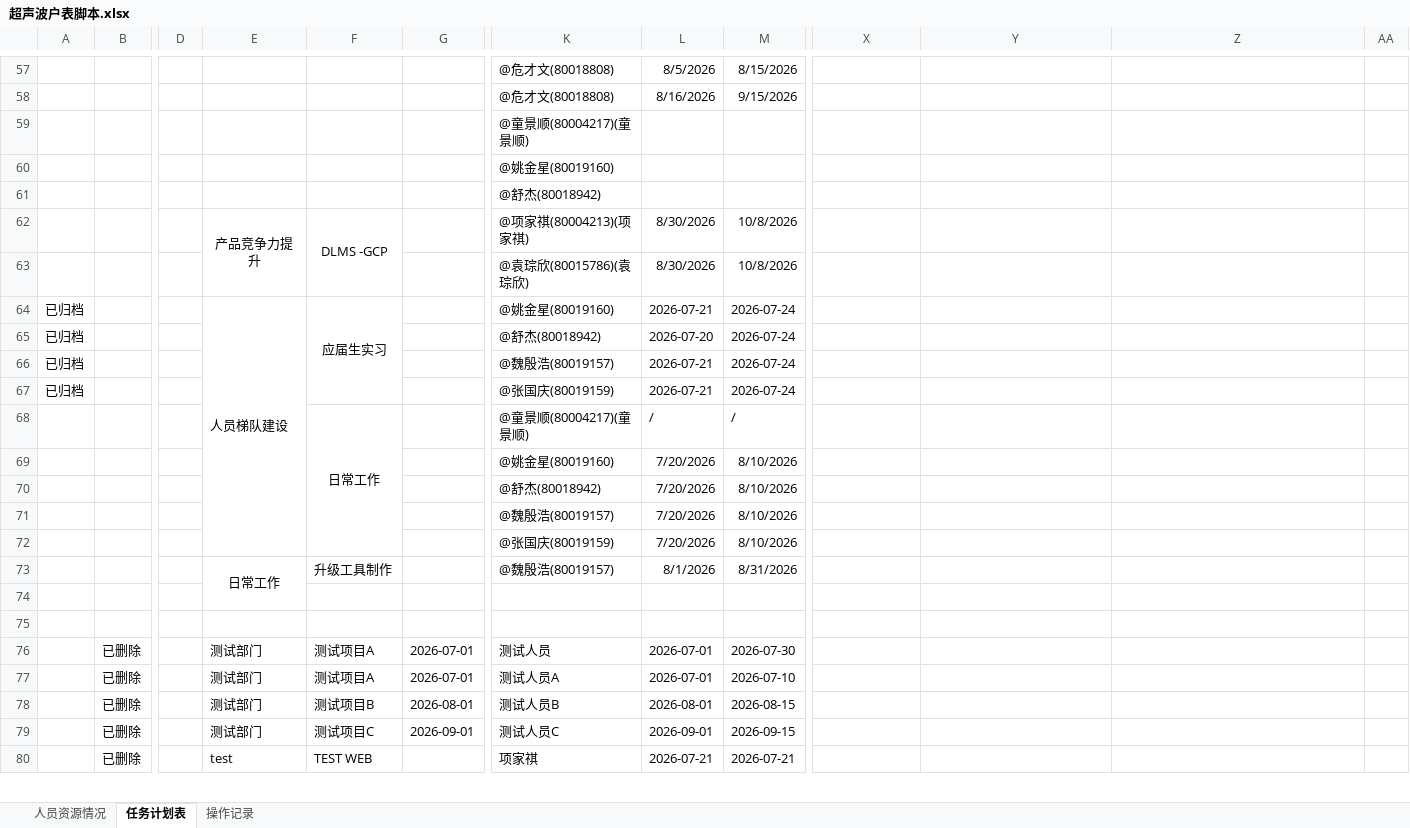
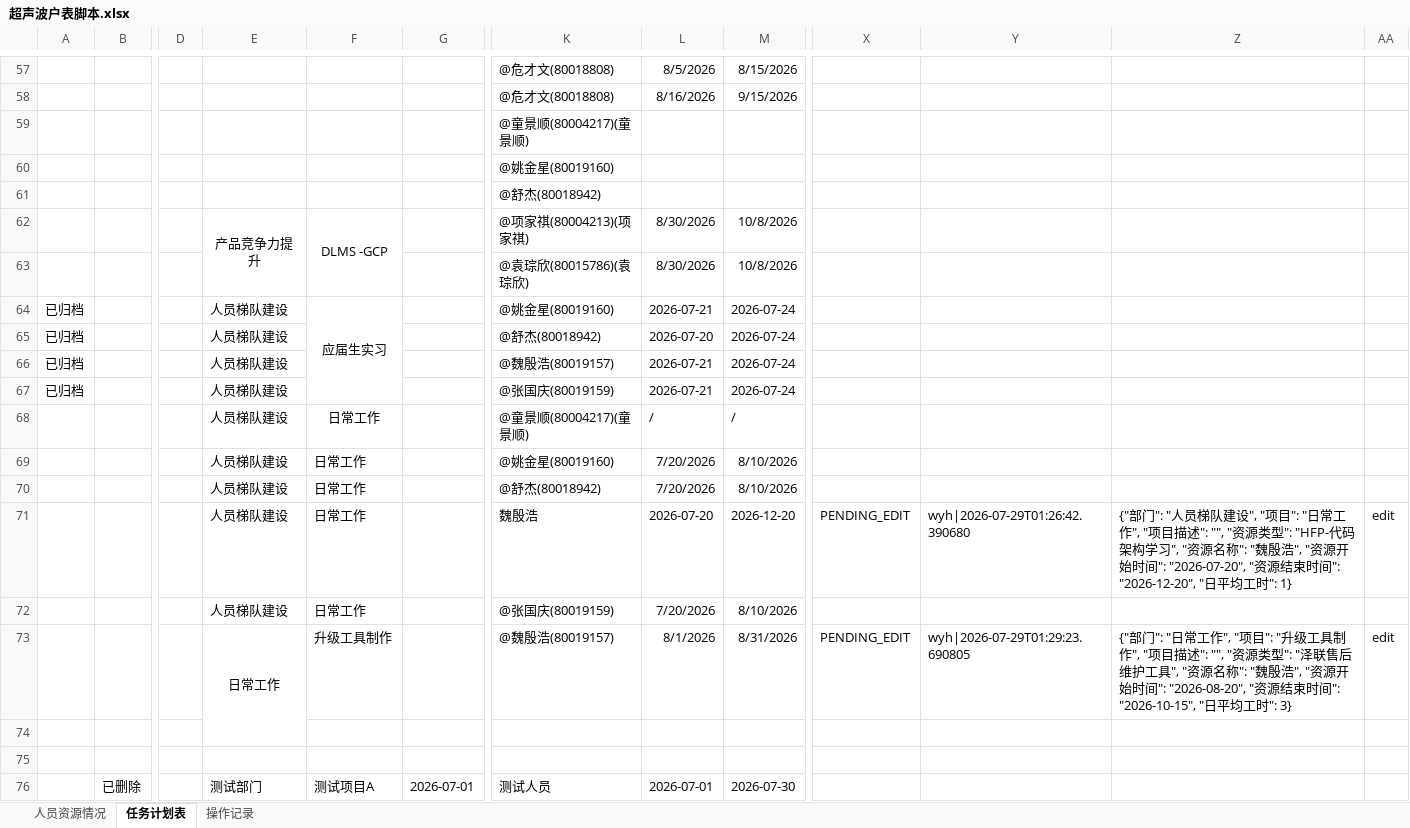
Before and after one commit to kill-Japanese/report-check, an Excel workbook: 超声波户表脚本.xlsx, sheet 任务计划表, drawn as a sheet; only a part is shown, gaps mark what is left out; the shorter side is filled out with more unchanged rows; values as stored, in another font and other column widths than the file's, no borders; the diff names each change by its address in the sheet, - before the commit and + after, or states it on an @@ line.

```diff
--- a/超声波户表脚本.xlsx (sheet 任务计划表)
+++ b/超声波户表脚本.xlsx (sheet 任务计划表)
-E64:E72 merged
-E65:E72: (empty)
+E65:E72: 人员梯队建设
-F68:F72 merged
-F69:F72: (empty)
+F69:F72: 日常工作
-K71: @魏殷浩(80019157)
+K71: 魏殷浩
-L71: 7/20/2026
+L71: 2026-07-20
-M71: 8/10/2026
+M71: 2026-12-20
-X71: (empty)
+X71: PENDING_EDIT
-Y71: (empty)
+Y71: wyh|2026-07-29T01:26:42.390680
-Z71: (empty)
+Z71: {"部门": "人员梯队建设", "项目": "日常工作", "项目描述": "", "资源类型": "HFP-代码架构学习", "资源名称": "魏殷浩", "资源开始时间": "2026-07-20", "资源结束时间": "2026-12-20", "日平均工时": 1}
-AA71: (empty)
+AA71: edit
-X73: (empty)
+X73: PENDING_EDIT
-Y73: (empty)
+Y73: wyh|2026-07-29T01:29:23.690805
-Z73: (empty)
+Z73: {"部门": "日常工作", "项目": "升级工具制作", "项目描述": "", "资源类型": "泽联售后维护工具", "资源名称": "魏殷浩", "资源开始时间": "2026-08-20", "资源结束时间": "2026-10-15", "日平均工时": 3}
-AA73: (empty)
+AA73: edit
```
Also changed, not shown: sheet 操作记录.
